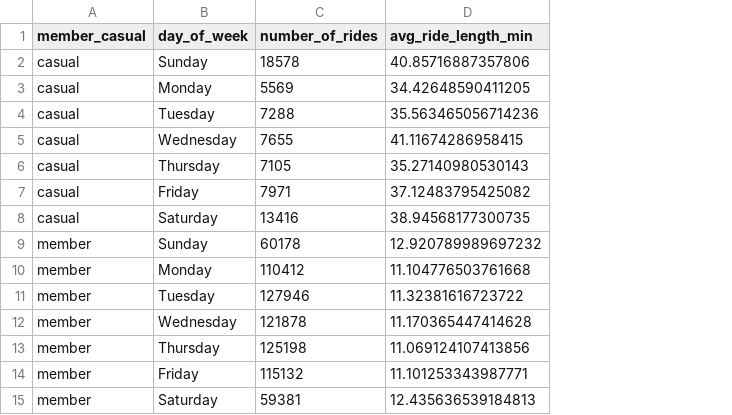
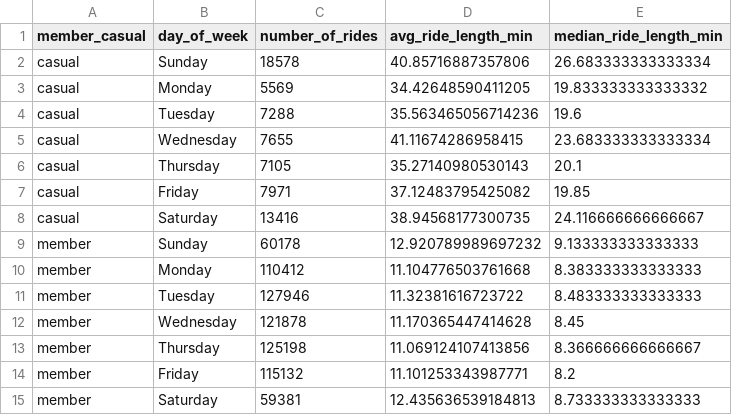
Before and after one commit to jbattohokson/Cyclistic_Bike_Share_Analysis, a CSV file: outputs/summary_by_day.csv, drawn as a sheet; the diff names each change by its address in the sheet, - before the commit and + after, or states it on an @@ line.

```diff
--- a/outputs/summary_by_day.csv
+++ b/outputs/summary_by_day.csv
+column E (median_ride_length_min), rows 2-15: 26.683333333333334 | 19.833333333333332 | 19.6 | 23.683333333333334 | 20.1 | 19.85 | 24.116666666666667 | 9.133333333333333 | 8.383333333333333 | 8.483333333333333 | 8.45 | 8.366666666666667 | 8.2 | 8.733333333333333
```
Also changed, not shown: 11 other files.
